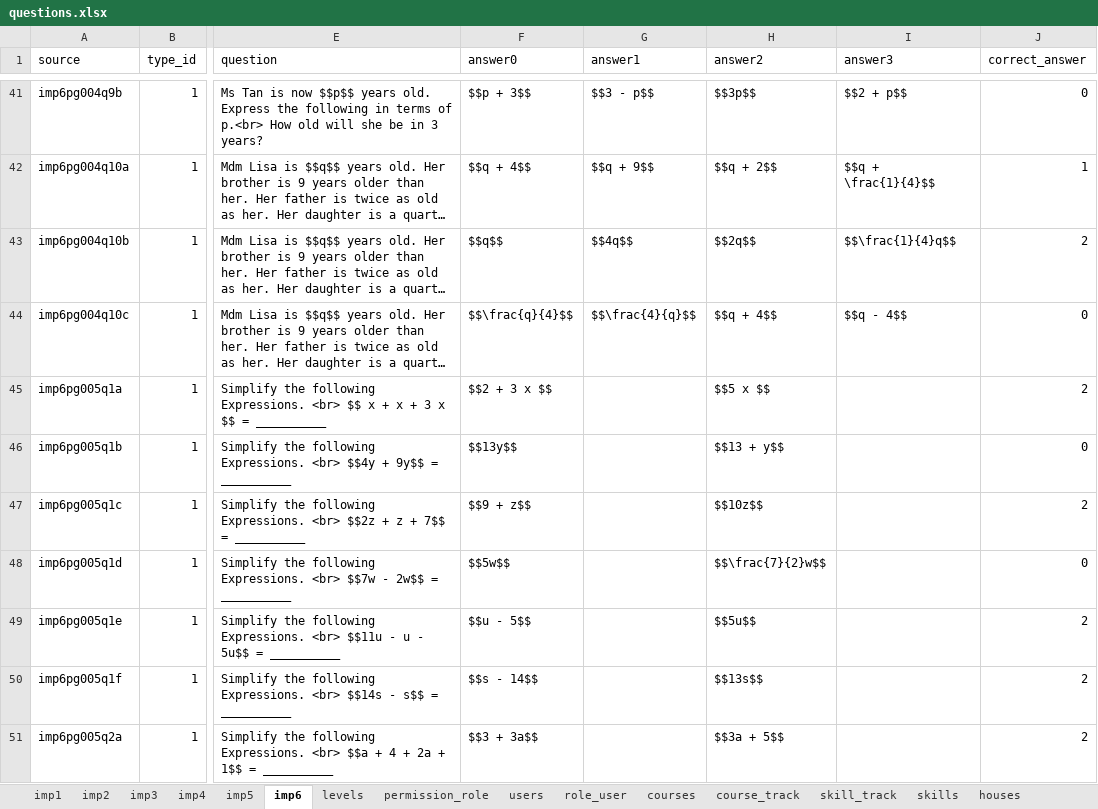
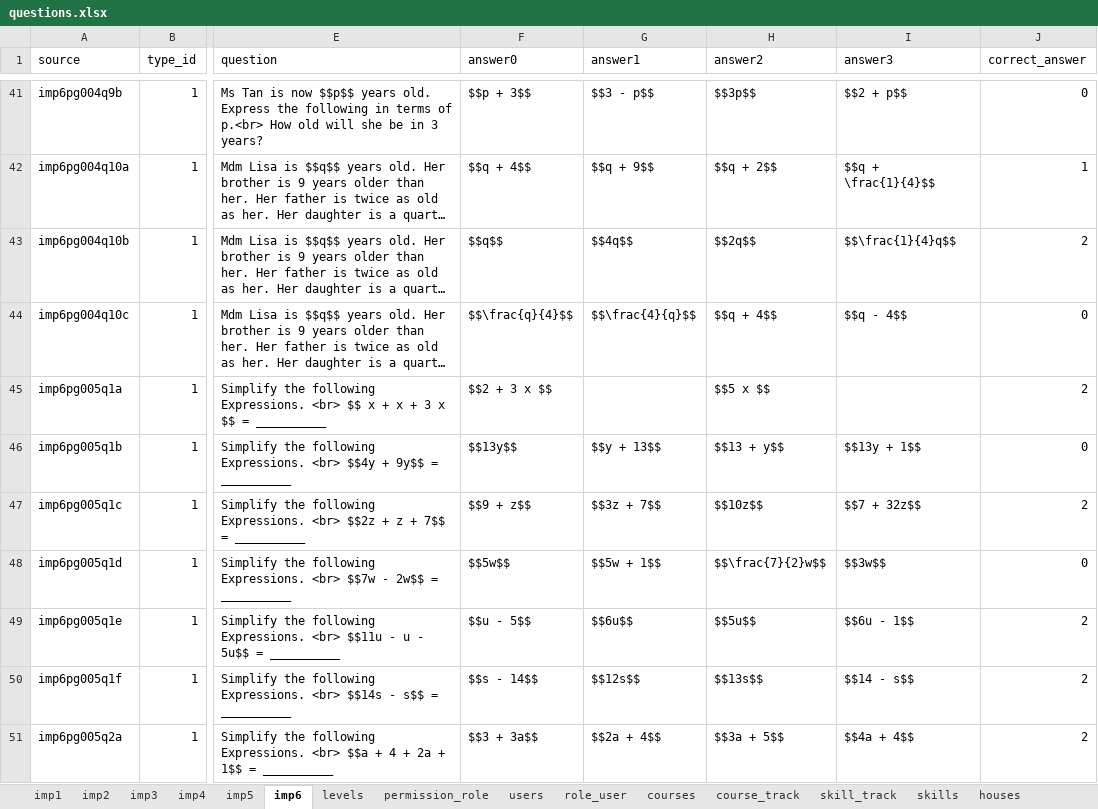
Before and after one commit to 2ppaamm/apiprod, an Excel workbook: public/questions.xlsx, sheet imp6, drawn as a sheet; only a part is shown, gaps mark what is left out; long unchanged cells end in …; values as stored, in another font and other column widths than the file's, no borders; the diff covers the shown part only; the diff names each change by its address in the sheet, - before the commit and + after, or states it on an @@ line.

Commit message:
change pix

```diff
--- a/public/questions.xlsx (sheet imp6)
+++ b/public/questions.xlsx (sheet imp6)
-G46 (answer1): (empty)
+G46 (answer1): $$y + 13$$
-I46 (answer3): (empty)
+I46 (answer3): $$13y + 1$$
-G47 (answer1): (empty)
+G47 (answer1): $$3z + 7$$
-I47 (answer3): (empty)
+I47 (answer3): $$7 + 32z$$
-G48 (answer1): (empty)
+G48 (answer1): $$5w + 1$$
-I48 (answer3): (empty)
+I48 (answer3): $$3w$$
-G49 (answer1): (empty)
+G49 (answer1): $$6u$$
-I49 (answer3): (empty)
+I49 (answer3): $$6u - 1$$
-G50 (answer1): (empty)
+G50 (answer1): $$12s$$
-I50 (answer3): (empty)
+I50 (answer3): $$14 - s$$
-G51 (answer1): (empty)
+G51 (answer1): $$2a + 4$$
-I51 (answer3): (empty)
+I51 (answer3): $$4a + 4$$
```
Also changed, not shown: 24 edited cells elsewhere in this sheet.
